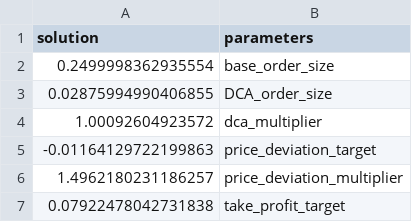
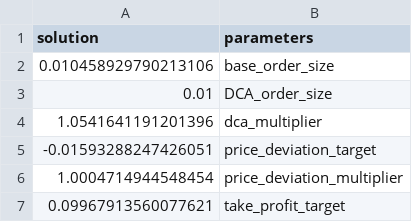
Before and after one commit to nicolasluarte/spot_dca_bot, a CSV file: optimization_results/optimization.csv, drawn as a sheet.

Commit message:
update

```diff
--- a/optimization_results/optimization.csv
+++ b/optimization_results/optimization.csv
@@ -1,7 +1,7 @@
 solution,parameters
-0.2499998362935554,base_order_size
-0.02875994990406855,DCA_order_size
-1.00092604923572,dca_multiplier
--0.01164129722199863,price_deviation_target
-1.4962180231186257,price_deviation_multiplier
-0.07922478042731838,take_profit_target
+0.010458929790213106,base_order_size
+0.01,DCA_order_size
+1.0541641191201396,dca_multiplier
+-0.01593288247426051,price_deviation_target
+1.0004714944548454,price_deviation_multiplier
+0.09967913560077621,take_profit_target
```
